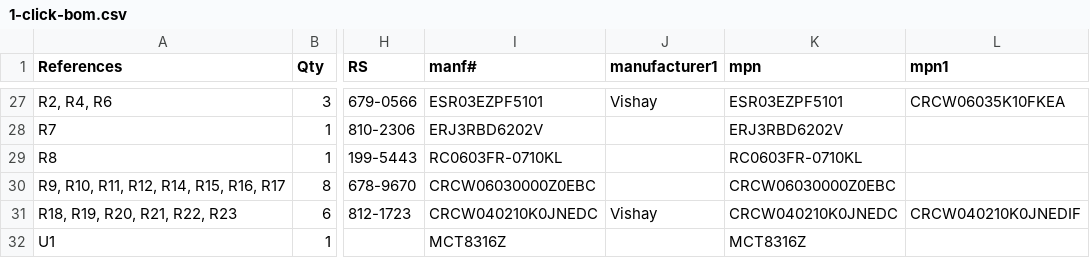
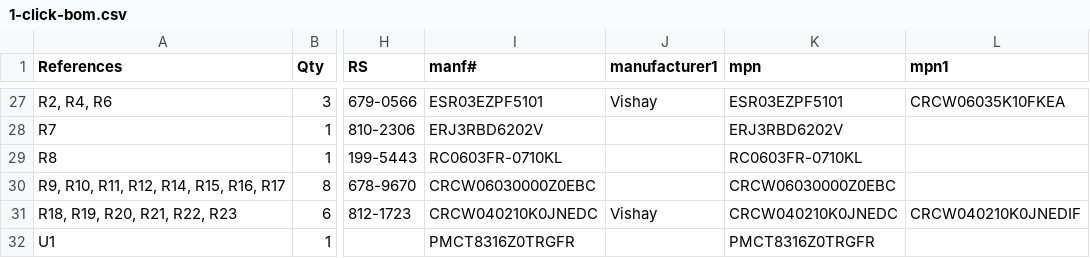
Before and after one commit to weirdgyn/Driverino-Shield, a CSV file: 1-click-bom.csv, drawn as a sheet; only a part is shown, gaps mark what is left out; the diff names each change by its address in the sheet, - before the commit and + after, or states it on an @@ line.

```diff
--- a/1-click-bom.csv
+++ b/1-click-bom.csv
-I32 (manf#): MCT8316Z
+I32 (manf#): PMCT8316Z0TRGFR
-K32 (mpn): MCT8316Z
+K32 (mpn): PMCT8316Z0TRGFR
```
Also changed, not shown: 1 other file.
